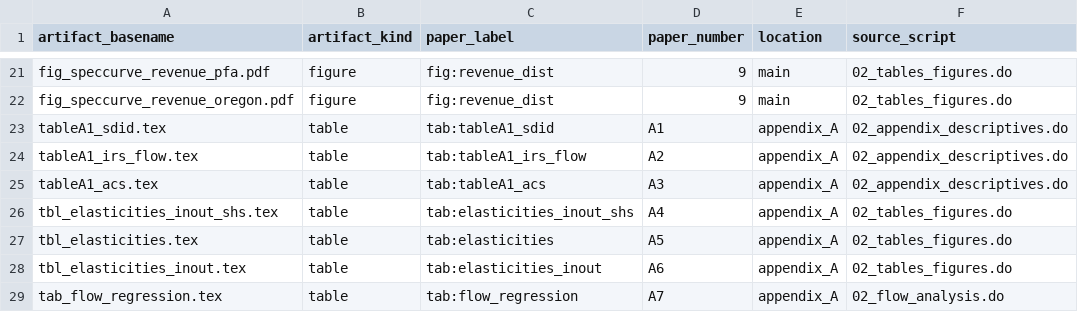
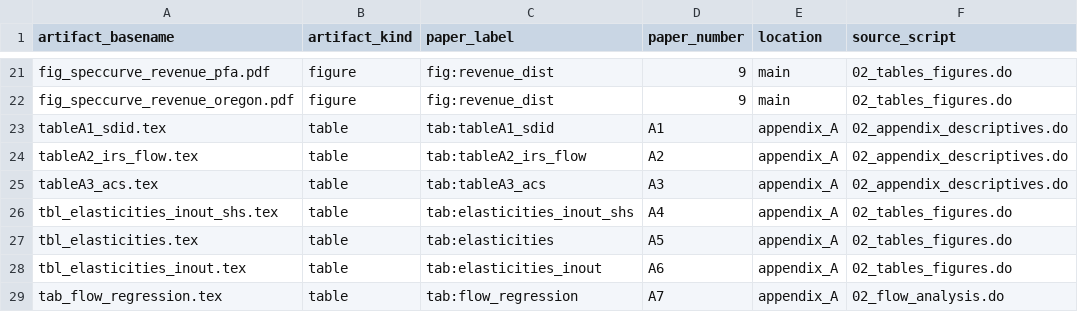
Before and after one commit to johniselin-econ/multnomah-county-tax, a CSV file: resources/paper_manifest.csv, drawn as a sheet; only a part is shown, gaps mark what is left out.

```diff
--- a/resources/paper_manifest.csv
+++ b/resources/paper_manifest.csv
@@ -23,4 +23,4 @@ fig_speccurve_revenue_oregon.pdf,figure,fig:revenue_dist,9,main,02_tables_figure
 tableA1_sdid.tex,table,tab:tableA1_sdid,A1,appendix_A,02_appendix_descriptives.do
-tableA1_irs_flow.tex,table,tab:tableA1_irs_flow,A2,appendix_A,02_appendix_descriptives.do
-tableA1_acs.tex,table,tab:tableA1_acs,A3,appendix_A,02_appendix_descriptives.do
+tableA2_irs_flow.tex,table,tab:tableA2_irs_flow,A2,appendix_A,02_appendix_descriptives.do
+tableA3_acs.tex,table,tab:tableA3_acs,A3,appendix_A,02_appendix_descriptives.do
 tbl_elasticities_inout_shs.tex,table,tab:elasticities_inout_shs,A4,appendix_A,02_tables_figures.do
```
Also changed, not shown: 4 other files.
